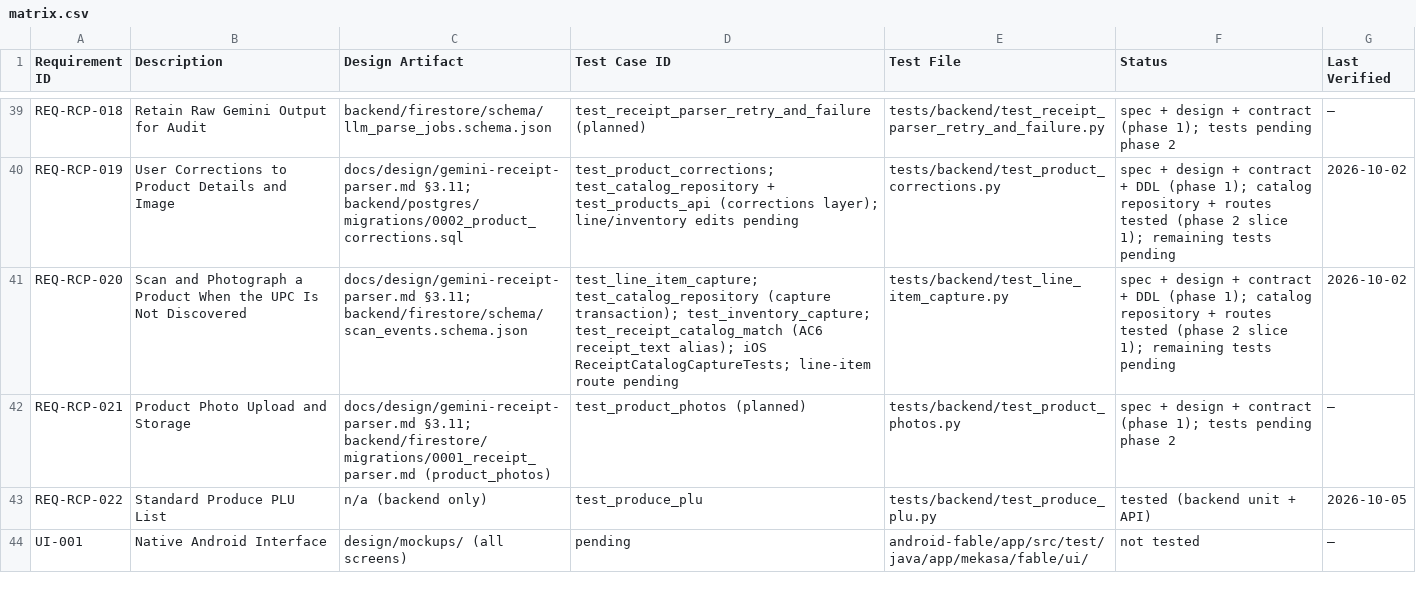
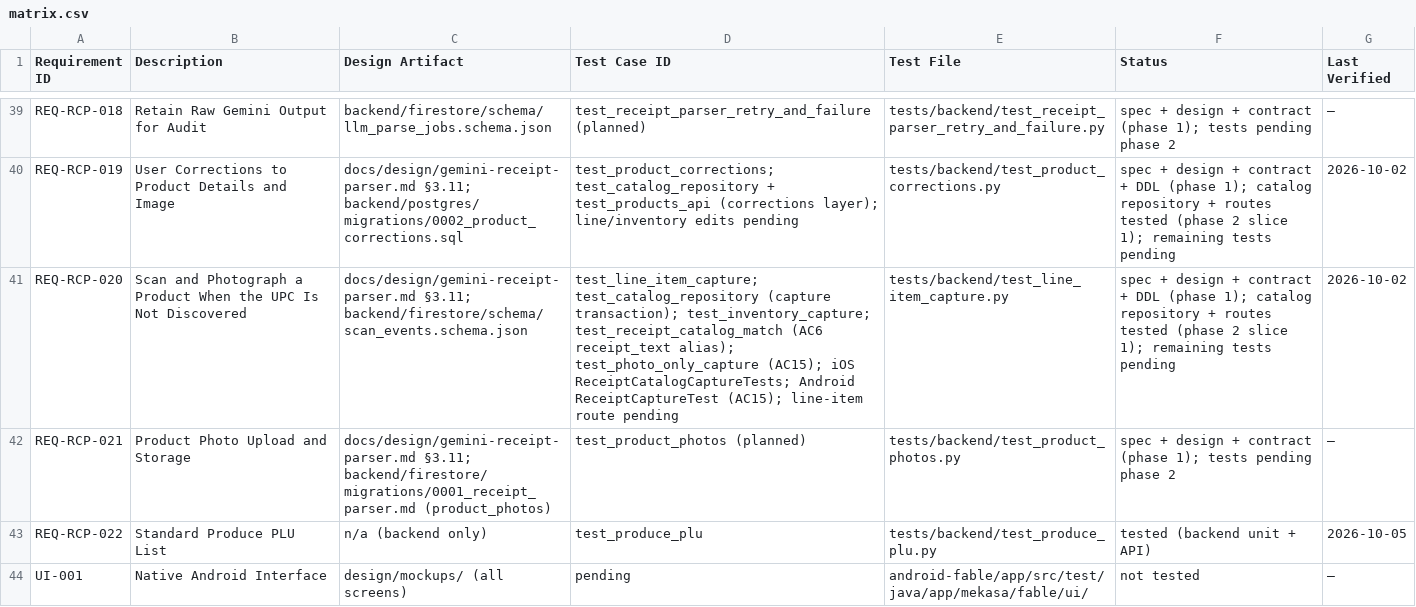
Before and after one commit to fernandogator/mekasa, a CSV file: traceability/matrix.csv, drawn as a sheet; only a part is shown, gaps mark what is left out; the diff names each change by its address in the sheet, - before the commit and + after, or states it on an @@ line.

```diff
--- a/traceability/matrix.csv
+++ b/traceability/matrix.csv
-D41 (Test Case ID): …receipt_text alias); iOS ReceiptCatalogCaptureTests; line-item route…
+D41 (Test Case ID): …receipt_text alias); test_photo_only_capture (AC15); iOS ReceiptCatalogCaptureTests; Android ReceiptCaptureTest (AC15); line-item route…
```
Also changed, not shown: 4 other files.
